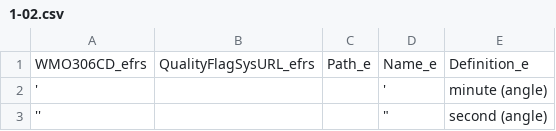
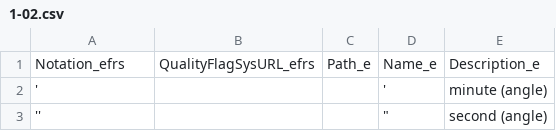
Before and after one commit to vidmarv/wmds, a CSV file: tables_en/1-02.csv, drawn as a sheet; only a part is shown; the diff names each change by its address in the sheet, - before the commit and + after, or states it on an @@ line.

```diff
--- a/tables_en/1-02.csv
+++ b/tables_en/1-02.csv
-A1: WMO306CD_efrs
+A1: Notation_efrs
-E1: Definition_e
+E1: Description_e
```
Also changed, not shown: tables_en/2-01.csv, tables_en/3-04.csv, 42 other files.
